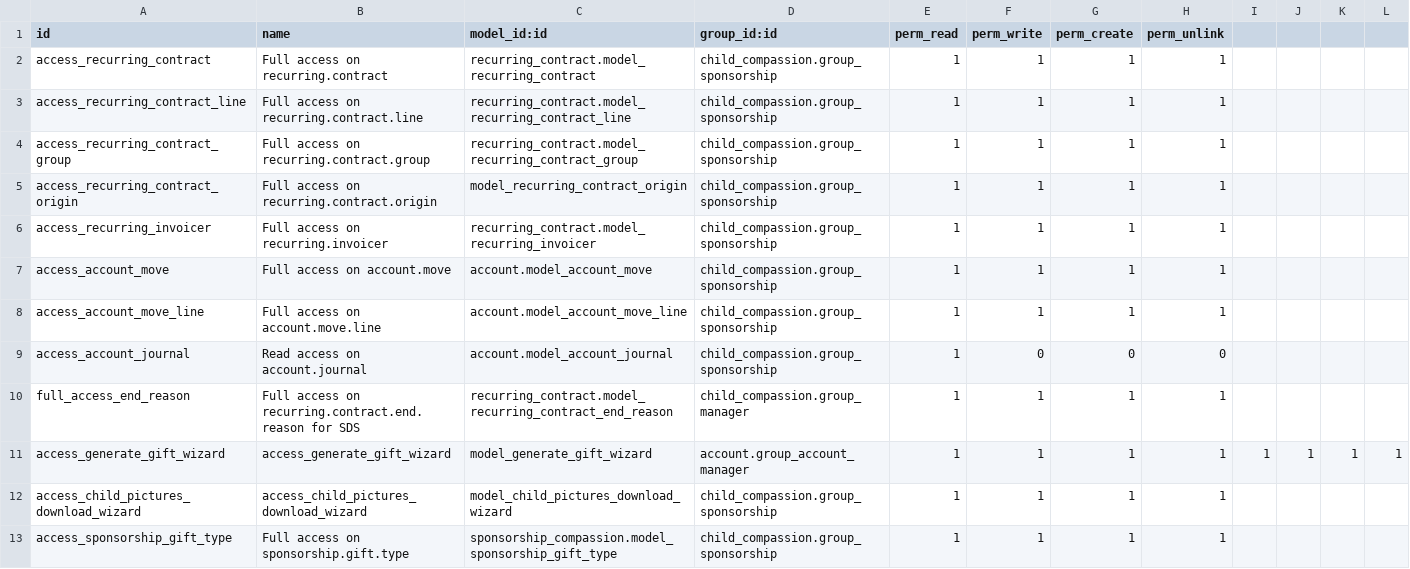
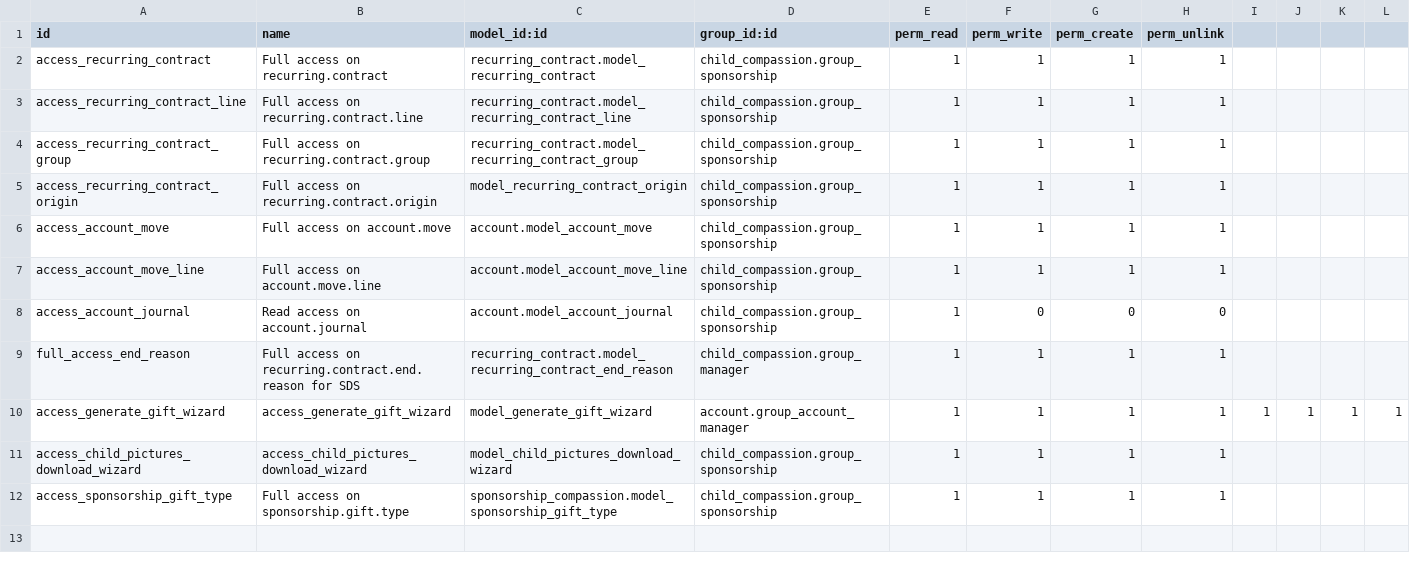
Before and after one commit to CompassionCH/compassion-modules, a CSV file: sponsorship_compassion/security/ir.model.access.csv, drawn as a sheet.

```diff
--- a/sponsorship_compassion/security/ir.model.access.csv
+++ b/sponsorship_compassion/security/ir.model.access.csv
@@ -5,3 +5,2 @@ access_recurring_contract_group,Full access on recurring.contract.group,recurrin
 access_recurring_contract_origin,Full access on recurring.contract.origin,model_recurring_contract_origin,child_compassion.group_sponsorship,1,1,1,1
-access_recurring_invoicer,Full access on recurring.invoicer,recurring_contract.model_recurring_invoicer,child_compassion.group_sponsorship,1,1,1,1
 access_account_move,Full access on account.move,account.model_account_move,child_compassion.group_sponsorship,1,1,1,1
```
Also changed, not shown: 7 other files.
